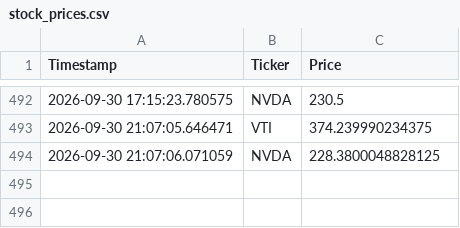
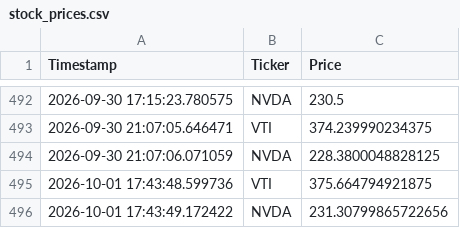
Before and after one commit to Grant-Shepardson/ETF-Stocks, a CSV file: stock_prices.csv, drawn as a sheet; only a part is shown, gaps mark what is left out; the diff names each change by its address in the sheet, - before the commit and + after, or states it on an @@ line.

```diff
--- a/stock_prices.csv
+++ b/stock_prices.csv
+row 495: 2026-10-01 17:43:48.599736 | VTI | 375.664794921875
+row 496: 2026-10-01 17:43:49.172422 | NVDA | 231.30799865722656
```
